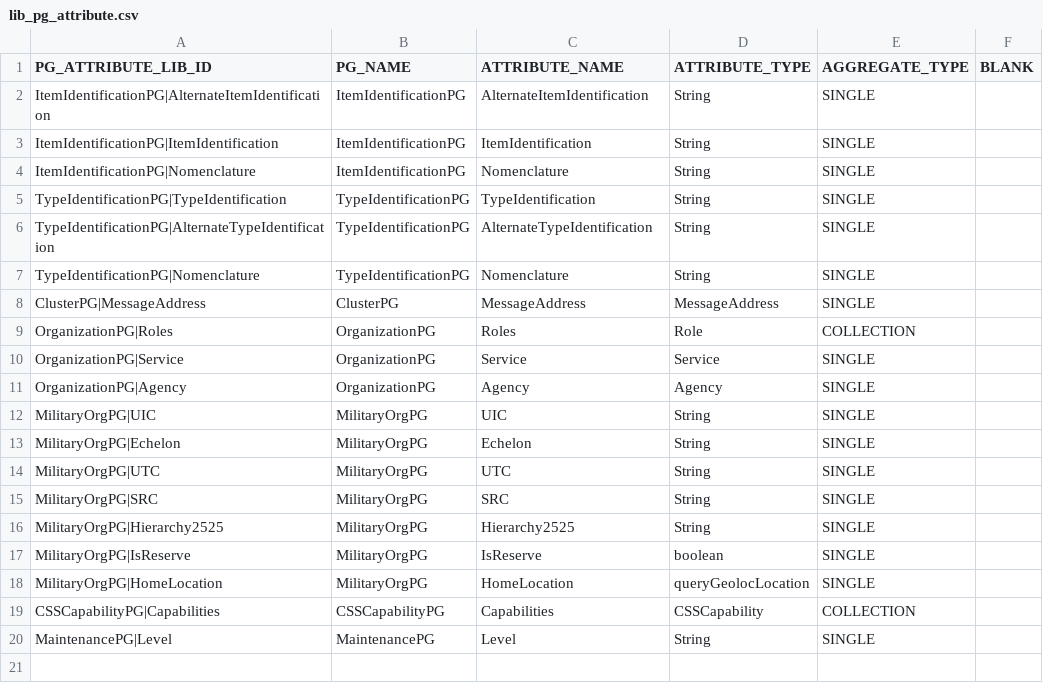
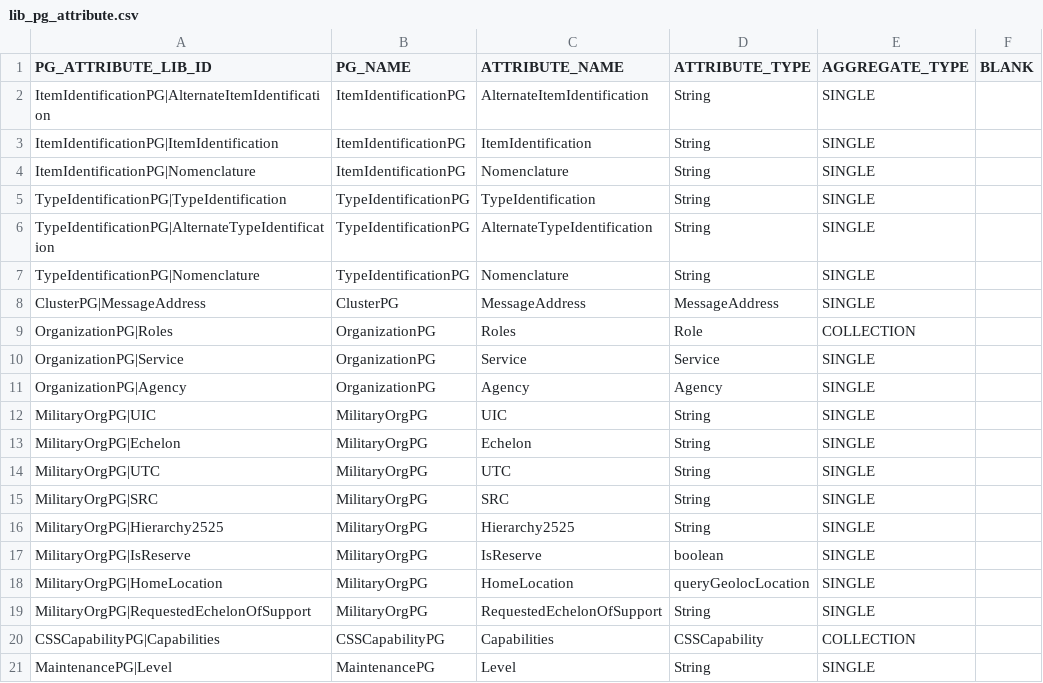
Before and after one commit to codeaudit/cougaar-csmart, a CSV file: csmart/data/database/csv/lib_pg_attribute.csv, drawn as a sheet; the diff names each change by its address in the sheet, - before the commit and + after, or states it on an @@ line.

Commit message:
Added RequestedEchelonOfSupport to military org pg.

```diff
--- a/csmart/data/database/csv/lib_pg_attribute.csv
+++ b/csmart/data/database/csv/lib_pg_attribute.csv
+row 19: MilitaryOrgPG|RequestedEchelonOfSupport | MilitaryOrgPG | RequestedEchelonOfSupport | String | SINGLE
```
